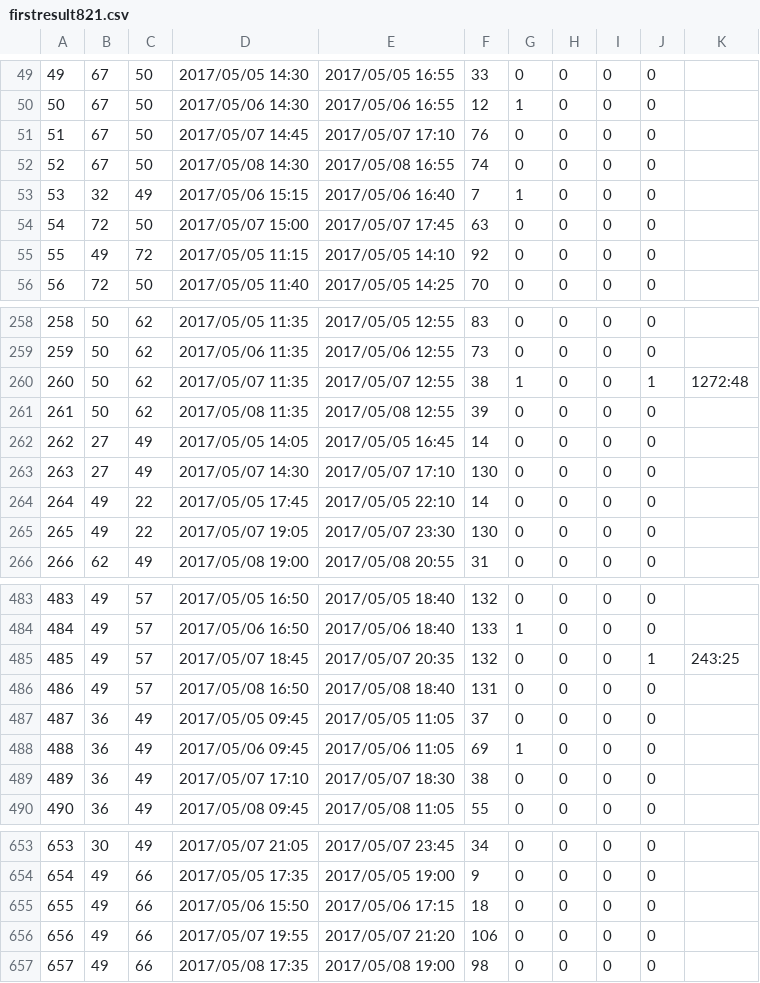
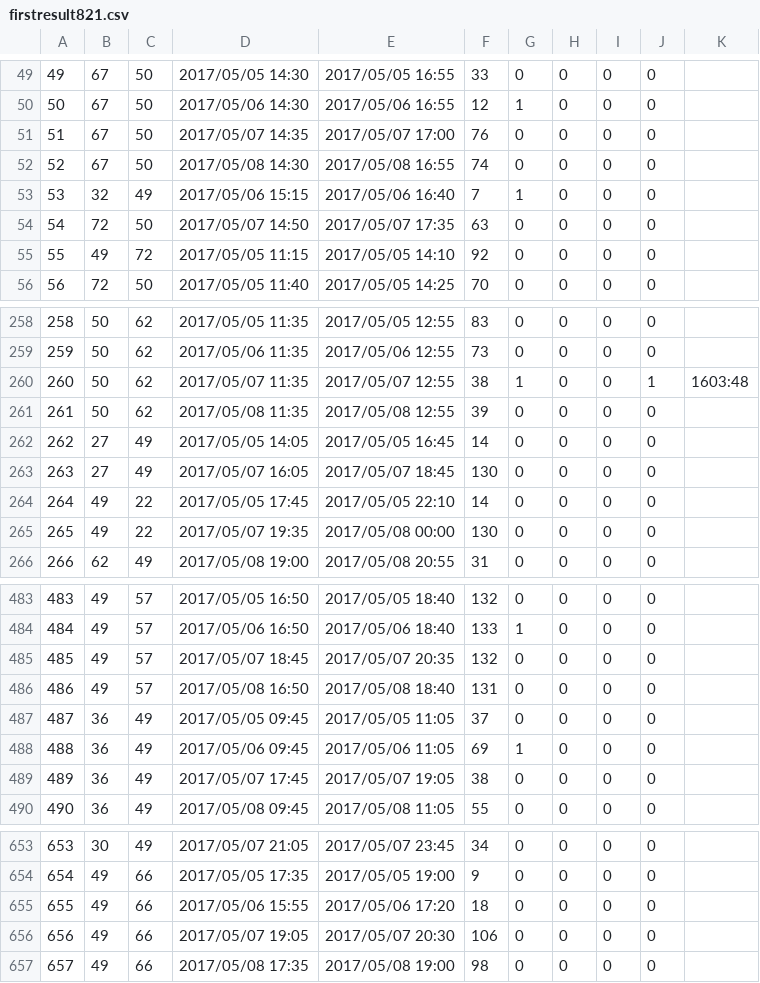
Before and after one commit to zdpony/airline_office, a CSV file: airlinerecovery_office/firstresult821.csv, drawn as a sheet; only a part is shown, gaps mark what is left out; the diff covers the shown part only.

```diff
--- a/airlinerecovery_office/firstresult821.csv
+++ b/airlinerecovery_office/firstresult821.csv
@@ -50,6 +50,6 @@
 50,67,50,2017/05/06 14:30,2017/05/06 16:55,12,1,0,0,0,
-51,67,50,2017/05/07 14:45,2017/05/07 17:10,76,0,0,0,0,
+51,67,50,2017/05/07 14:35,2017/05/07 17:00,76,0,0,0,0,
 52,67,50,2017/05/08 14:30,2017/05/08 16:55,74,0,0,0,0,
 53,32,49,2017/05/06 15:15,2017/05/06 16:40,7,1,0,0,0,
-54,72,50,2017/05/07 15:00,2017/05/07 17:45,63,0,0,0,0,
+54,72,50,2017/05/07 14:50,2017/05/07 17:35,63,0,0,0,0,
 55,49,72,2017/05/05 11:15,2017/05/05 14:10,92,0,0,0,0,
@@ -259,8 +259,8 @@
 259,50,62,2017/05/06 11:35,2017/05/06 12:55,73,0,0,0,0,
-260,50,62,2017/05/07 11:35,2017/05/07 12:55,38,1,0,0,1,1272:48
+260,50,62,2017/05/07 11:35,2017/05/07 12:55,38,1,0,0,1,1603:48
 261,50,62,2017/05/08 11:35,2017/05/08 12:55,39,0,0,0,0,
 262,27,49,2017/05/05 14:05,2017/05/05 16:45,14,0,0,0,0,
-263,27,49,2017/05/07 14:30,2017/05/07 17:10,130,0,0,0,0,
+263,27,49,2017/05/07 16:05,2017/05/07 18:45,130,0,0,0,0,
 264,49,22,2017/05/05 17:45,2017/05/05 22:10,14,0,0,0,0,
-265,49,22,2017/05/07 19:05,2017/05/07 23:30,130,0,0,0,0,
+265,49,22,2017/05/07 19:35,2017/05/08 00:00,130,0,0,0,0,
 266,62,49,2017/05/08 19:00,2017/05/08 20:55,31,0,0,0,0,
@@ -484,3 +484,3 @@
 484,49,57,2017/05/06 16:50,2017/05/06 18:40,133,1,0,0,0,
-485,49,57,2017/05/07 18:45,2017/05/07 20:35,132,0,0,0,1,243:25
+485,49,57,2017/05/07 18:45,2017/05/07 20:35,132,0,0,0,0,
 486,49,57,2017/05/08 16:50,2017/05/08 18:40,131,0,0,0,0,
@@ -488,3 +488,3 @@
 488,36,49,2017/05/06 09:45,2017/05/06 11:05,69,1,0,0,0,
-489,36,49,2017/05/07 17:10,2017/05/07 18:30,38,0,0,0,0,
+489,36,49,2017/05/07 17:45,2017/05/07 19:05,38,0,0,0,0,
 490,36,49,2017/05/08 09:45,2017/05/08 11:05,55,0,0,0,0,
@@ -654,4 +654,4 @@
 654,49,66,2017/05/05 17:35,2017/05/05 19:00,9,0,0,0,0,
-655,49,66,2017/05/06 15:50,2017/05/06 17:15,18,0,0,0,0,
-656,49,66,2017/05/07 19:55,2017/05/07 21:20,106,0,0,0,0,
+655,49,66,2017/05/06 15:55,2017/05/06 17:20,18,0,0,0,0,
+656,49,66,2017/05/07 19:05,2017/05/07 20:30,106,0,0,0,0,
 657,49,66,2017/05/08 17:35,2017/05/08 19:00,98,0,0,0,0,
```
Also changed, not shown: 116 edited cells elsewhere in this file, airlinerecovery_office/linearsolution.csv, 4 other files.
